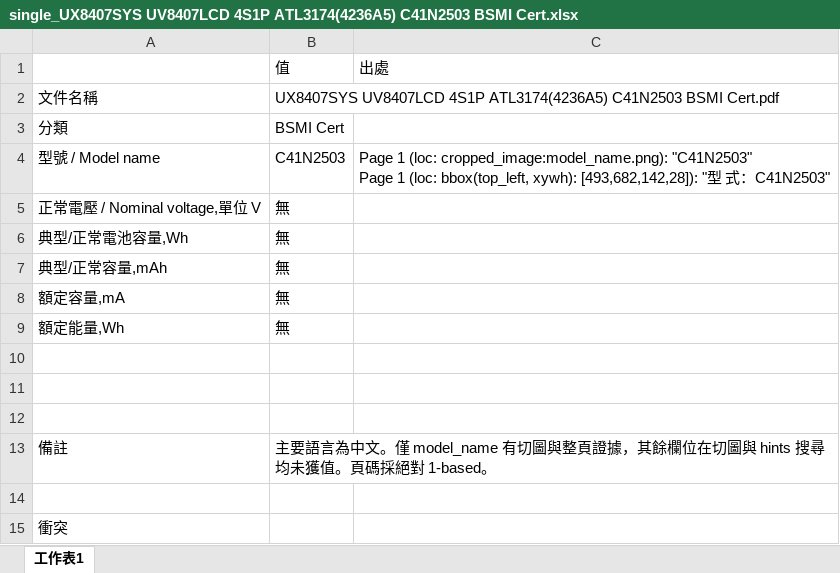
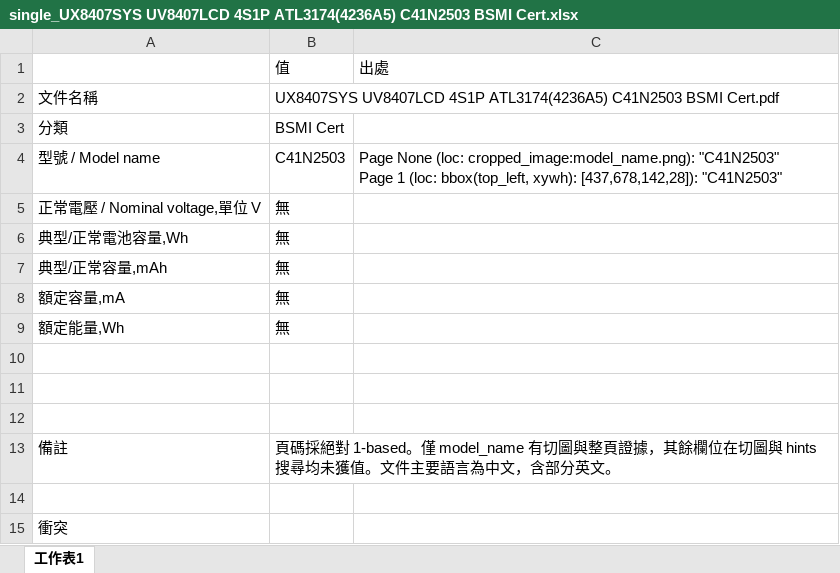
Before and after one commit to clifftseng/AsusLabelGUI, an Excel workbook: output/excel/single_UX8407SYS UV8407LCD 4S1P ATL3174(4236A5) C41N2503 BSMI Cert.xlsx, sheet 工作表1, drawn as a sheet; values as stored, in another font and other column widths than the file's, no borders; ↵ is a line break in a cell; the diff names each change by its address in the sheet, - before the commit and + after, or states it on an @@ line.

```diff
--- a/output/excel/single_UX8407SYS UV8407LCD 4S1P ATL3174(4236A5) C41N2503 BSMI Cert.xlsx (sheet 工作表1)
+++ b/output/excel/single_UX8407SYS UV8407LCD 4S1P ATL3174(4236A5) C41N2503 BSMI Cert.xlsx (sheet 工作表1)
-C4: Page 1 (loc: cropped_image:model_name.png): "C41N2503" ↵ Page 1 (loc: bbox(top_left, xywh): [493,682,142,28]): "型 式：C41N2503"
+C4: Page None (loc: cropped_image:model_name.png): "C41N2503" ↵ Page 1 (loc: bbox(top_left, xywh): [437,678,142,28]): "C41N2503"
-B13: 主要語言為中文。僅 model_name 有切圖與整頁證據，其餘欄位在切圖與 hints 搜尋均未獲值。頁碼採絕對 1-based。
+B13: 頁碼採絕對 1-based。僅 model_name 有切圖與整頁證據，其餘欄位在切圖與 hints 搜尋均未獲值。文件主要語言為中文，含部分英文。
```
Also changed, not shown: output/excel/single_Ghost Rider 4S1P ATL CosMX HPT RS 20HK2 BSMI LOA.xlsx, output/excel/single_Ghost Rider 4S1P ATL CosMX HPT RS 20HK2 CCC Cert(Eng).xlsx, 19 other files.
